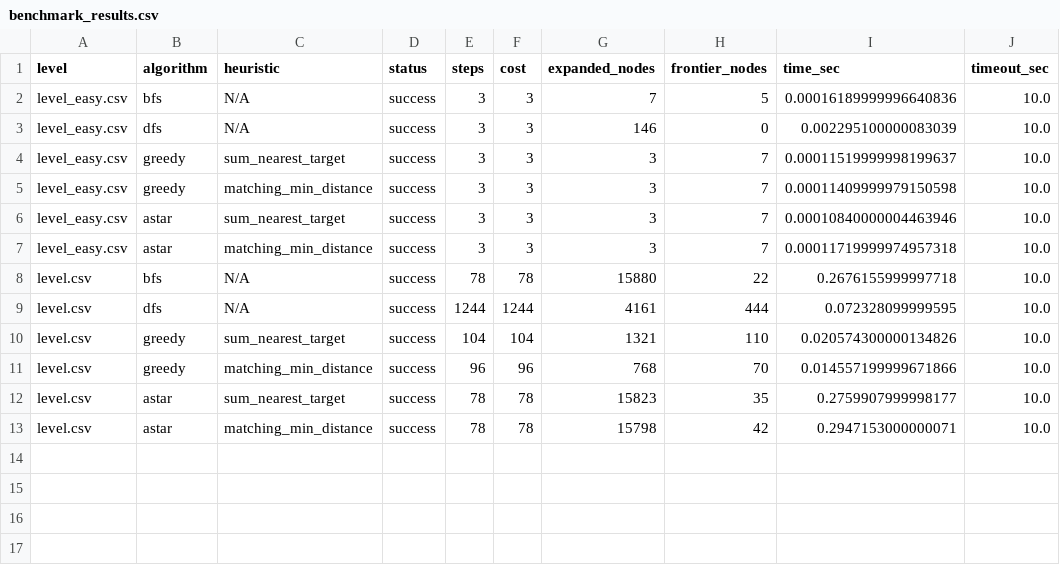
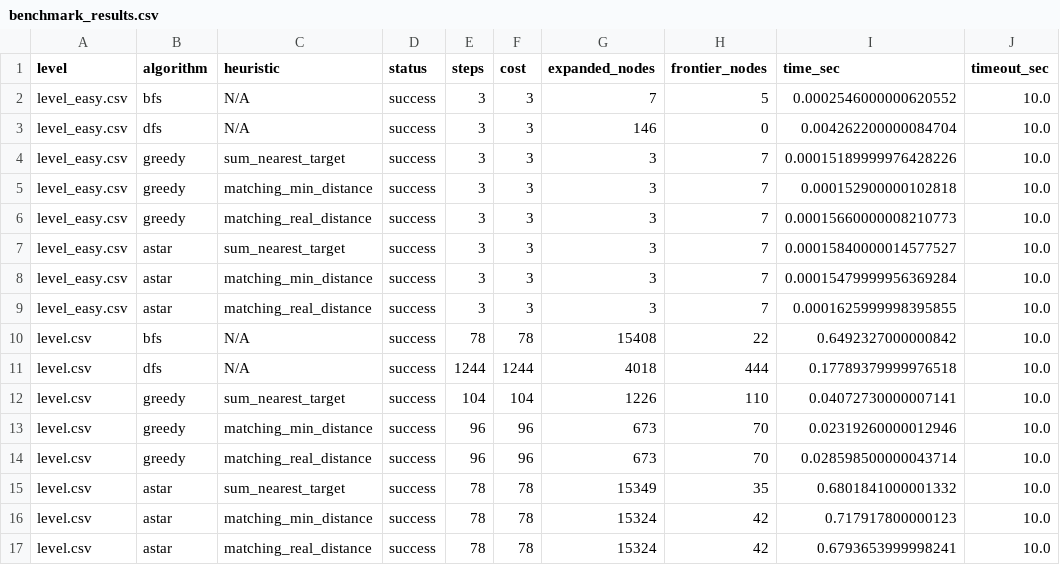
Before and after one commit to tgonzalezcolasantti/SIA-TP1, a CSV file: results/benchmark_results.csv, drawn as a sheet.

Commit message:
Benchmark real-distance heuristic

```diff
--- a/results/benchmark_results.csv
+++ b/results/benchmark_results.csv
@@ -1,13 +1,17 @@
 level,algorithm,heuristic,status,steps,cost,expanded_nodes,frontier_nodes,time_sec,timeout_sec
-level_easy.csv,bfs,N/A,success,3,3,7,5,0.00016189999996640836,10.0
-level_easy.csv,dfs,N/A,success,3,3,146,0,0.002295100000083039,10.0
-level_easy.csv,greedy,sum_nearest_target,success,3,3,3,7,0.00011519999998199637,10.0
-level_easy.csv,greedy,matching_min_distance,success,3,3,3,7,0.00011409999979150598,10.0
-level_easy.csv,astar,sum_nearest_target,success,3,3,3,7,0.00010840000004463946,10.0
-level_easy.csv,astar,matching_min_distance,success,3,3,3,7,0.00011719999974957318,10.0
-level.csv,bfs,N/A,success,78,78,15880,22,0.2676155999997718,10.0
-level.csv,dfs,N/A,success,1244,1244,4161,444,0.072328099999595,10.0
-level.csv,greedy,sum_nearest_target,success,104,104,1321,110,0.020574300000134826,10.0
-level.csv,greedy,matching_min_distance,success,96,96,768,70,0.014557199999671866,10.0
-level.csv,astar,sum_nearest_target,success,78,78,15823,35,0.2759907999998177,10.0
-level.csv,astar,matching_min_distance,success,78,78,15798,42,0.2947153000000071,10.0
+level_easy.csv,bfs,N/A,success,3,3,7,5,0.0002546000000620552,10.0
+level_easy.csv,dfs,N/A,success,3,3,146,0,0.004262200000084704,10.0
+level_easy.csv,greedy,sum_nearest_target,success,3,3,3,7,0.00015189999976428226,10.0
+level_easy.csv,greedy,matching_min_distance,success,3,3,3,7,0.000152900000102818,10.0
+level_easy.csv,greedy,matching_real_distance,success,3,3,3,7,0.00015660000008210773,10.0
+level_easy.csv,astar,sum_nearest_target,success,3,3,3,7,0.00015840000014577527,10.0
+level_easy.csv,astar,matching_min_distance,success,3,3,3,7,0.00015479999956369284,10.0
+level_easy.csv,astar,matching_real_distance,success,3,3,3,7,0.0001625999998395855,10.0
+level.csv,bfs,N/A,success,78,78,15408,22,0.6492327000000842,10.0
+level.csv,dfs,N/A,success,1244,1244,4018,444,0.17789379999976518,10.0
+level.csv,greedy,sum_nearest_target,success,104,104,1226,110,0.04072730000007141,10.0
+level.csv,greedy,matching_min_distance,success,96,96,673,70,0.02319260000012946,10.0
+level.csv,greedy,matching_real_distance,success,96,96,673,70,0.028598500000043714,10.0
+level.csv,astar,sum_nearest_target,success,78,78,15349,35,0.6801841000001332,10.0
+level.csv,astar,matching_min_distance,success,78,78,15324,42,0.717917800000123,10.0
+level.csv,astar,matching_real_distance,success,78,78,15324,42,0.6793653999998241,10.0
```
Also changed, not shown: 1 other file.
